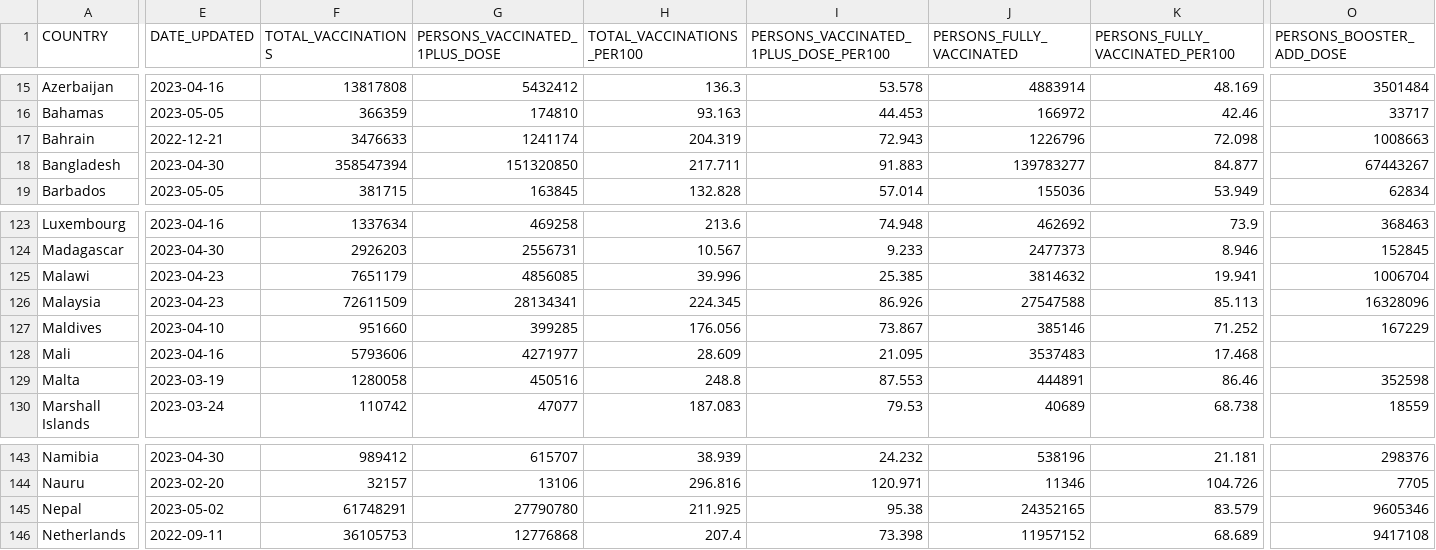
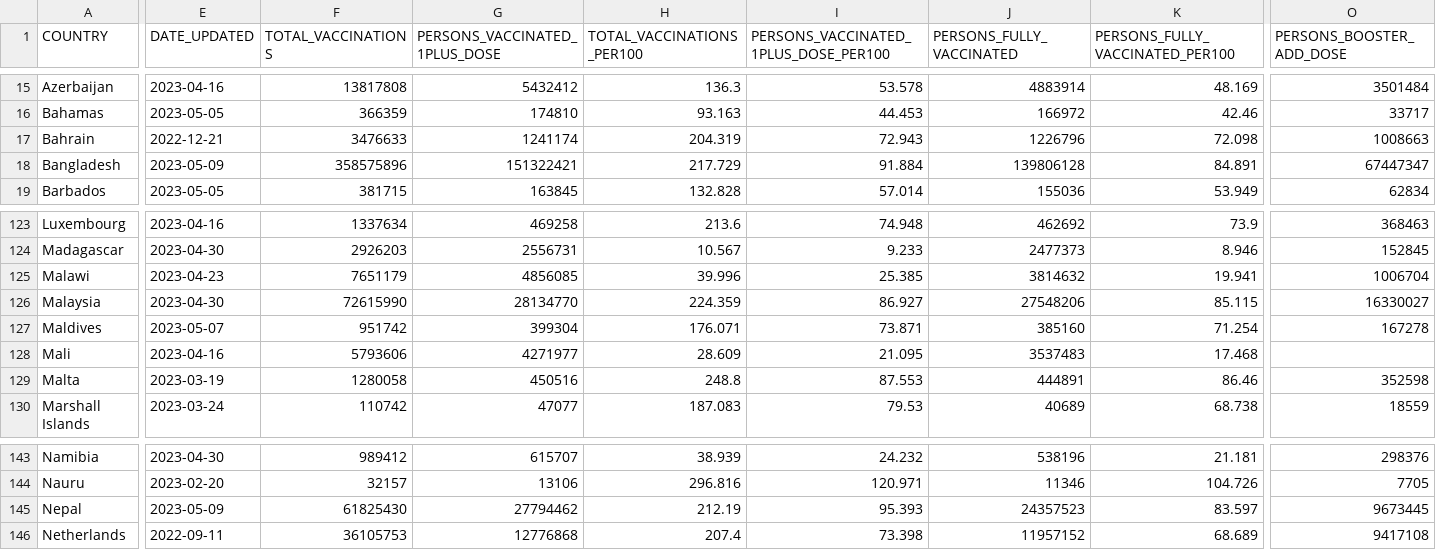
Before and after one commit to IFRCGo/ifrc-covid-dataviz, a CSV file: build/data/who_vaccination_data.csv, drawn as a sheet; only a part is shown, gaps mark what is left out; the diff covers the shown part only; the diff names each change by its address in the sheet, - before the commit and + after, or states it on an @@ line.

Commit message:
Updated with latest data

```diff
--- a/build/data/who_vaccination_data.csv
+++ b/build/data/who_vaccination_data.csv
-E18 (DATE_UPDATED): 2023-04-30
+E18 (DATE_UPDATED): 2023-05-09
-F18 (TOTAL_VACCINATIONS): 358547394
+F18 (TOTAL_VACCINATIONS): 358575896
-G18 (PERSONS_VACCINATED_1PLUS_DOSE): 151320850
+G18 (PERSONS_VACCINATED_1PLUS_DOSE): 151322421
-H18 (TOTAL_VACCINATIONS_PER100): 217.711
+H18 (TOTAL_VACCINATIONS_PER100): 217.729
-I18: 91.883
+I18: 91.884
-J18 (PERSONS_FULLY_VACCINATED): 139783277
+J18 (PERSONS_FULLY_VACCINATED): 139806128
-K18 (PERSONS_FULLY_VACCINATED_PER100): 84.877
+K18 (PERSONS_FULLY_VACCINATED_PER100): 84.891
-O18 (PERSONS_BOOSTER_ADD_DOSE): 67443267
+O18 (PERSONS_BOOSTER_ADD_DOSE): 67447347
-E126 (DATE_UPDATED): 2023-04-23
+E126 (DATE_UPDATED): 2023-04-30
-F126 (TOTAL_VACCINATIONS): 72611509
+F126 (TOTAL_VACCINATIONS): 72615990
-G126 (PERSONS_VACCINATED_1PLUS_DOSE): 28134341
+G126 (PERSONS_VACCINATED_1PLUS_DOSE): 28134770
-H126 (TOTAL_VACCINATIONS_PER100): 224.345
+H126 (TOTAL_VACCINATIONS_PER100): 224.359
-I126: 86.926
+I126: 86.927
-J126 (PERSONS_FULLY_VACCINATED): 27547588
+J126 (PERSONS_FULLY_VACCINATED): 27548206
-K126 (PERSONS_FULLY_VACCINATED_PER100): 85.113
+K126 (PERSONS_FULLY_VACCINATED_PER100): 85.115
-O126 (PERSONS_BOOSTER_ADD_DOSE): 16328096
+O126 (PERSONS_BOOSTER_ADD_DOSE): 16330027
-E127 (DATE_UPDATED): 2023-04-10
+E127 (DATE_UPDATED): 2023-05-07
-F127 (TOTAL_VACCINATIONS): 951660
+F127 (TOTAL_VACCINATIONS): 951742
-G127 (PERSONS_VACCINATED_1PLUS_DOSE): 399285
+G127 (PERSONS_VACCINATED_1PLUS_DOSE): 399304
-H127 (TOTAL_VACCINATIONS_PER100): 176.056
+H127 (TOTAL_VACCINATIONS_PER100): 176.071
-I127: 73.867
+I127: 73.871
-J127 (PERSONS_FULLY_VACCINATED): 385146
+J127 (PERSONS_FULLY_VACCINATED): 385160
-K127 (PERSONS_FULLY_VACCINATED_PER100): 71.252
+K127 (PERSONS_FULLY_VACCINATED_PER100): 71.254
-O127 (PERSONS_BOOSTER_ADD_DOSE): 167229
+O127 (PERSONS_BOOSTER_ADD_DOSE): 167278
-E145 (DATE_UPDATED): 2023-05-02
+E145 (DATE_UPDATED): 2023-05-09
-F145 (TOTAL_VACCINATIONS): 61748291
+F145 (TOTAL_VACCINATIONS): 61825430
-G145 (PERSONS_VACCINATED_1PLUS_DOSE): 27790780
+G145 (PERSONS_VACCINATED_1PLUS_DOSE): 27794462
-H145 (TOTAL_VACCINATIONS_PER100): 211.925
+H145 (TOTAL_VACCINATIONS_PER100): 212.19
-I145: 95.38
+I145: 95.393
-J145 (PERSONS_FULLY_VACCINATED): 24352165
+J145 (PERSONS_FULLY_VACCINATED): 24357523
-K145 (PERSONS_FULLY_VACCINATED_PER100): 83.579
+K145 (PERSONS_FULLY_VACCINATED_PER100): 83.597
-O145 (PERSONS_BOOSTER_ADD_DOSE): 9605346
+O145 (PERSONS_BOOSTER_ADD_DOSE): 9673445
```
Also changed, not shown: 31 edited cells elsewhere in this file, public/data/who_vaccination_data.csv.
